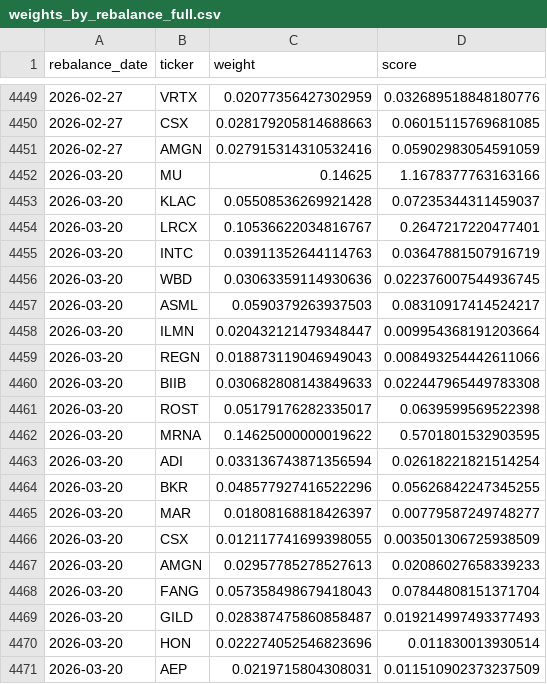
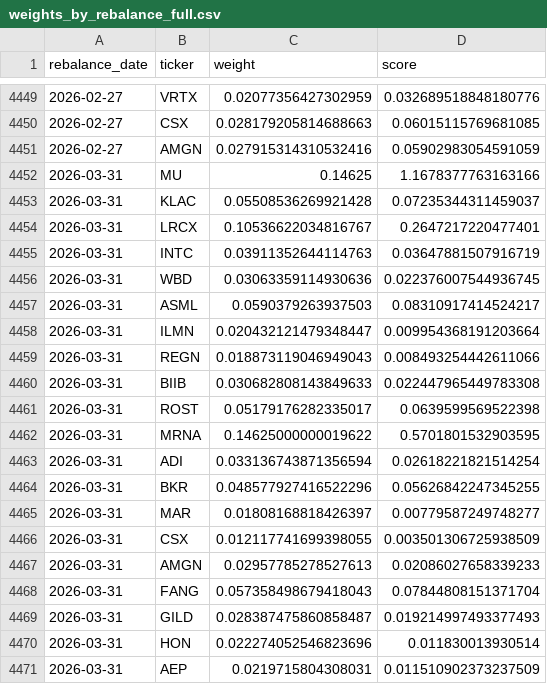
Before and after one commit to jcpina01-gif/decide-core, a CSV file: backend/data/weights_by_rebalance_full.csv, drawn as a sheet; only a part is shown, gaps mark what is left out.

```diff
--- a/backend/data/weights_by_rebalance_full.csv
+++ b/backend/data/weights_by_rebalance_full.csv
@@ -4451,21 +4451,21 @@ rebalance_date,ticker,weight,score
 2026-02-27,AMGN,0.027915314310532416,0.05902983054591059
-2026-03-20,MU,0.14625,1.1678377763163166
-2026-03-20,KLAC,0.05508536269921428,0.07235344311459037
-2026-03-20,LRCX,0.10536622034816767,0.2647217220477401
-2026-03-20,INTC,0.03911352644114763,0.03647881507916719
-2026-03-20,WBD,0.03063359114930636,0.022376007544936745
-2026-03-20,ASML,0.0590379263937503,0.08310917414524217
-2026-03-20,ILMN,0.020432121479348447,0.009954368191203664
-2026-03-20,REGN,0.018873119046949043,0.008493254442611066
-2026-03-20,BIIB,0.030682808143849633,0.022447965449783308
-2026-03-20,ROST,0.05179176282335017,0.0639599569522398
-2026-03-20,MRNA,0.14625000000019622,0.5701801532903595
-2026-03-20,ADI,0.033136743871356594,0.02618221821514254
-2026-03-20,BKR,0.048577927416522296,0.05626842247345255
-2026-03-20,MAR,0.01808168818426397,0.00779587249748277
-2026-03-20,CSX,0.012117741699398055,0.003501306725938509
-2026-03-20,AMGN,0.02957785278527613,0.02086027658339233
-2026-03-20,FANG,0.057358498679418043,0.07844808151371704
-2026-03-20,GILD,0.028387475860858487,0.019214997493377493
-2026-03-20,HON,0.022274052546823696,0.011830013930514
-2026-03-20,AEP,0.0219715804308031,0.011510902373237509
+2026-03-31,MU,0.14625,1.1678377763163166
+2026-03-31,KLAC,0.05508536269921428,0.07235344311459037
+2026-03-31,LRCX,0.10536622034816767,0.2647217220477401
+2026-03-31,INTC,0.03911352644114763,0.03647881507916719
+2026-03-31,WBD,0.03063359114930636,0.022376007544936745
+2026-03-31,ASML,0.0590379263937503,0.08310917414524217
+2026-03-31,ILMN,0.020432121479348447,0.009954368191203664
+2026-03-31,REGN,0.018873119046949043,0.008493254442611066
+2026-03-31,BIIB,0.030682808143849633,0.022447965449783308
+2026-03-31,ROST,0.05179176282335017,0.0639599569522398
+2026-03-31,MRNA,0.14625000000019622,0.5701801532903595
+2026-03-31,ADI,0.033136743871356594,0.02618221821514254
+2026-03-31,BKR,0.048577927416522296,0.05626842247345255
+2026-03-31,MAR,0.01808168818426397,0.00779587249748277
+2026-03-31,CSX,0.012117741699398055,0.003501306725938509
+2026-03-31,AMGN,0.02957785278527613,0.02086027658339233
+2026-03-31,FANG,0.057358498679418043,0.07844808151371704
+2026-03-31,GILD,0.028387475860858487,0.019214997493377493
+2026-03-31,HON,0.022274052546823696,0.011830013930514
+2026-03-31,AEP,0.0219715804308031,0.011510902373237509
```
Also changed, not shown: 14 other files.
